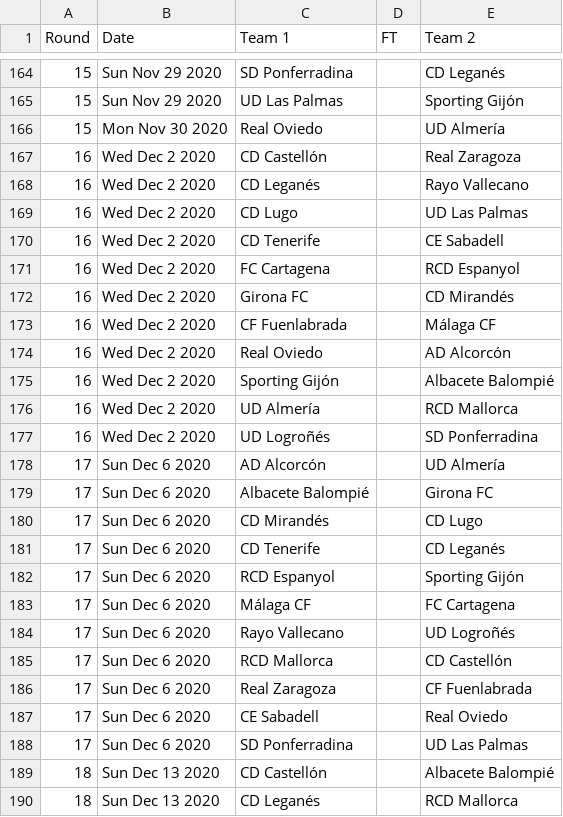
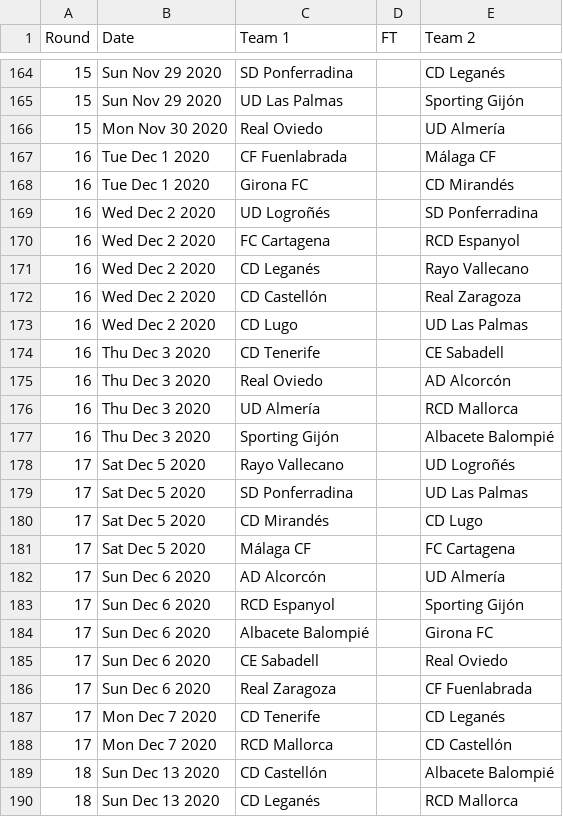
Before and after one commit to footballcsv/espana, a CSV file: 2020s/2020-21/es.2.csv, drawn as a sheet; only a part is shown, gaps mark what is left out; the diff covers the shown part only.

```diff
--- a/2020s/2020-21/es.2.csv
+++ b/2020s/2020-21/es.2.csv
@@ -166,24 +166,24 @@ Round,Date,Team 1,FT,Team 2
 15,Mon Nov 30 2020,Real Oviedo,,UD Almería
+16,Tue Dec 1 2020,CF Fuenlabrada,,Málaga CF
+16,Tue Dec 1 2020,Girona FC,,CD Mirandés
+16,Wed Dec 2 2020,UD Logroñés,,SD Ponferradina
+16,Wed Dec 2 2020,FC Cartagena,,RCD Espanyol
+16,Wed Dec 2 2020,CD Leganés,,Rayo Vallecano
 16,Wed Dec 2 2020,CD Castellón,,Real Zaragoza
-16,Wed Dec 2 2020,CD Leganés,,Rayo Vallecano
 16,Wed Dec 2 2020,CD Lugo,,UD Las Palmas
-16,Wed Dec 2 2020,CD Tenerife,,CE Sabadell
-16,Wed Dec 2 2020,FC Cartagena,,RCD Espanyol
-16,Wed Dec 2 2020,Girona FC,,CD Mirandés
-16,Wed Dec 2 2020,CF Fuenlabrada,,Málaga CF
-16,Wed Dec 2 2020,Real Oviedo,,AD Alcorcón
-16,Wed Dec 2 2020,Sporting Gijón,,Albacete Balompié
-16,Wed Dec 2 2020,UD Almería,,RCD Mallorca
-16,Wed Dec 2 2020,UD Logroñés,,SD Ponferradina
+16,Thu Dec 3 2020,CD Tenerife,,CE Sabadell
+16,Thu Dec 3 2020,Real Oviedo,,AD Alcorcón
+16,Thu Dec 3 2020,UD Almería,,RCD Mallorca
+16,Thu Dec 3 2020,Sporting Gijón,,Albacete Balompié
+17,Sat Dec 5 2020,Rayo Vallecano,,UD Logroñés
+17,Sat Dec 5 2020,SD Ponferradina,,UD Las Palmas
+17,Sat Dec 5 2020,CD Mirandés,,CD Lugo
+17,Sat Dec 5 2020,Málaga CF,,FC Cartagena
 17,Sun Dec 6 2020,AD Alcorcón,,UD Almería
+17,Sun Dec 6 2020,RCD Espanyol,,Sporting Gijón
 17,Sun Dec 6 2020,Albacete Balompié,,Girona FC
-17,Sun Dec 6 2020,CD Mirandés,,CD Lugo
-17,Sun Dec 6 2020,CD Tenerife,,CD Leganés
-17,Sun Dec 6 2020,RCD Espanyol,,Sporting Gijón
-17,Sun Dec 6 2020,Málaga CF,,FC Cartagena
-17,Sun Dec 6 2020,Rayo Vallecano,,UD Logroñés
-17,Sun Dec 6 2020,RCD Mallorca,,CD Castellón
+17,Sun Dec 6 2020,CE Sabadell,,Real Oviedo
 17,Sun Dec 6 2020,Real Zaragoza,,CF Fuenlabrada
-17,Sun Dec 6 2020,CE Sabadell,,Real Oviedo
-17,Sun Dec 6 2020,SD Ponferradina,,UD Las Palmas
+17,Mon Dec 7 2020,CD Tenerife,,CD Leganés
+17,Mon Dec 7 2020,RCD Mallorca,,CD Castellón
 18,Sun Dec 13 2020,CD Castellón,,Albacete Balompié
```
Also changed, not shown: 11 edited cells elsewhere in this file, 2020s/2020-21/es.1.csv.
